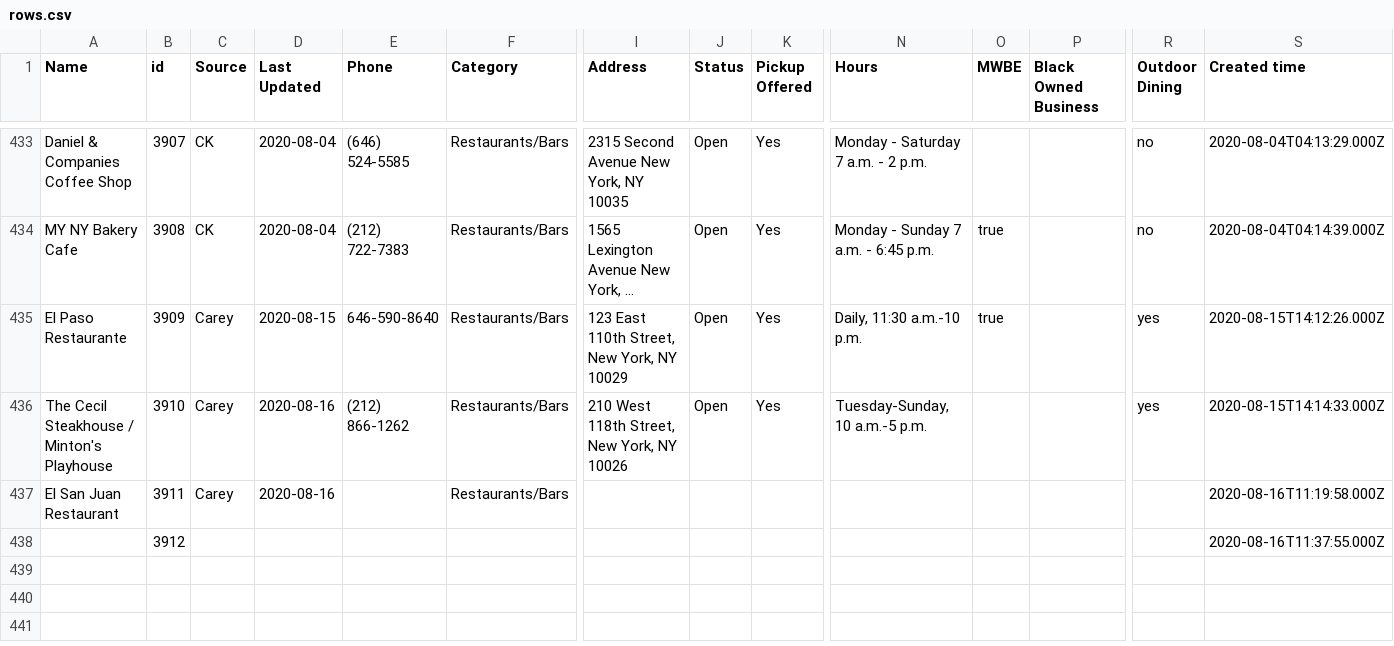
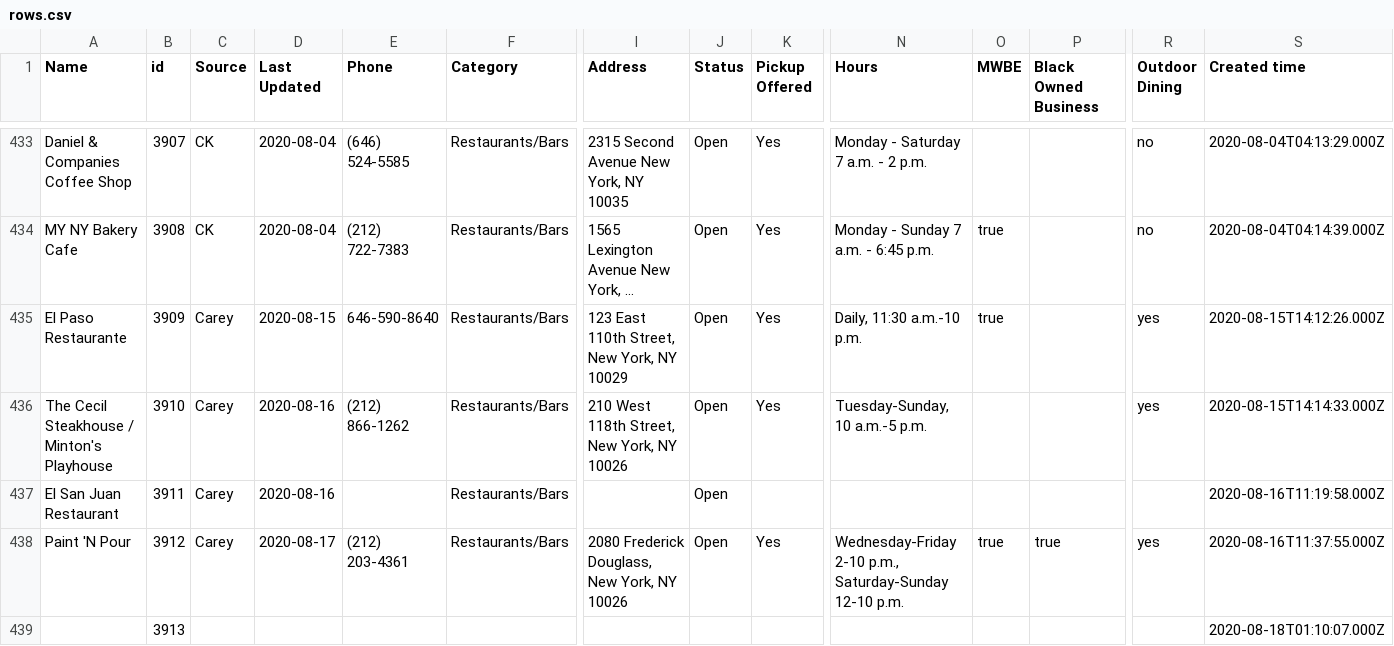
Before and after one commit to zhik/whos-open-uptowngrandcentral, a CSV file: data/rows.csv, drawn as a sheet; only a part is shown, gaps mark what is left out; long unchanged cells end in …; removed rows and columns are numbered as before the commit, all else as after; rows hold the shown columns only; the diff names each change by its address in the sheet, - before the commit and + after, or states it on an @@ line.

Commit message:
Update rows.csv

```diff
--- a/data/rows.csv
+++ b/data/rows.csv
-J437 (Status): (empty)
+J437 (Status): Open
-row 438:  | 3912 |  |  |  |  |  |  |  |  |  |  |  | 2020-08-16T11:37:55.000Z
+row 438: Paint 'N Pour | 3912 | Carey | 2020-08-17 | (212) 203-4361 | Restaurants/Bars | 2080 Frederick Douglass, New York, NY 10026 | Open | Yes | Wednesday-Friday 2-10 p.m., Saturday-Sunday 12-10 p.m. | true | true | yes | 2020-08-16T11:37:55.000Z
+row 439:  | 3913 |  |  |  |  |  |  |  |  |  |  |  | 2020-08-18T01:10:07.000Z
```
